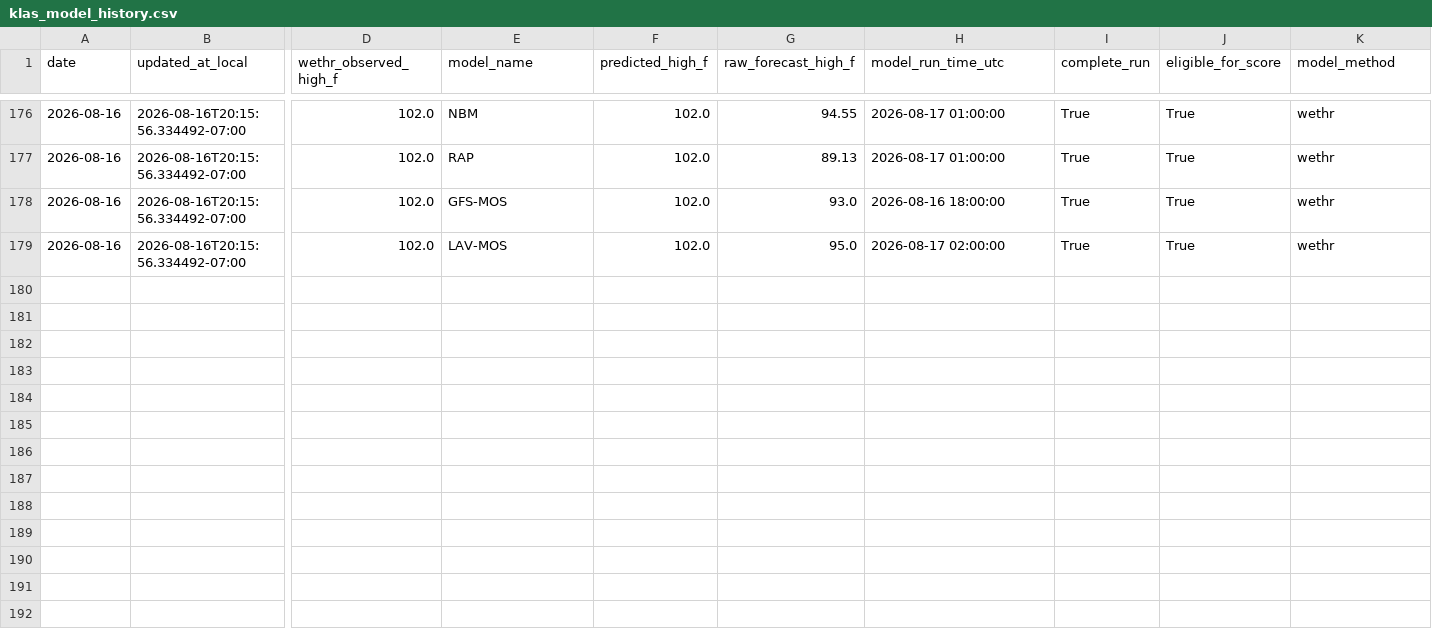
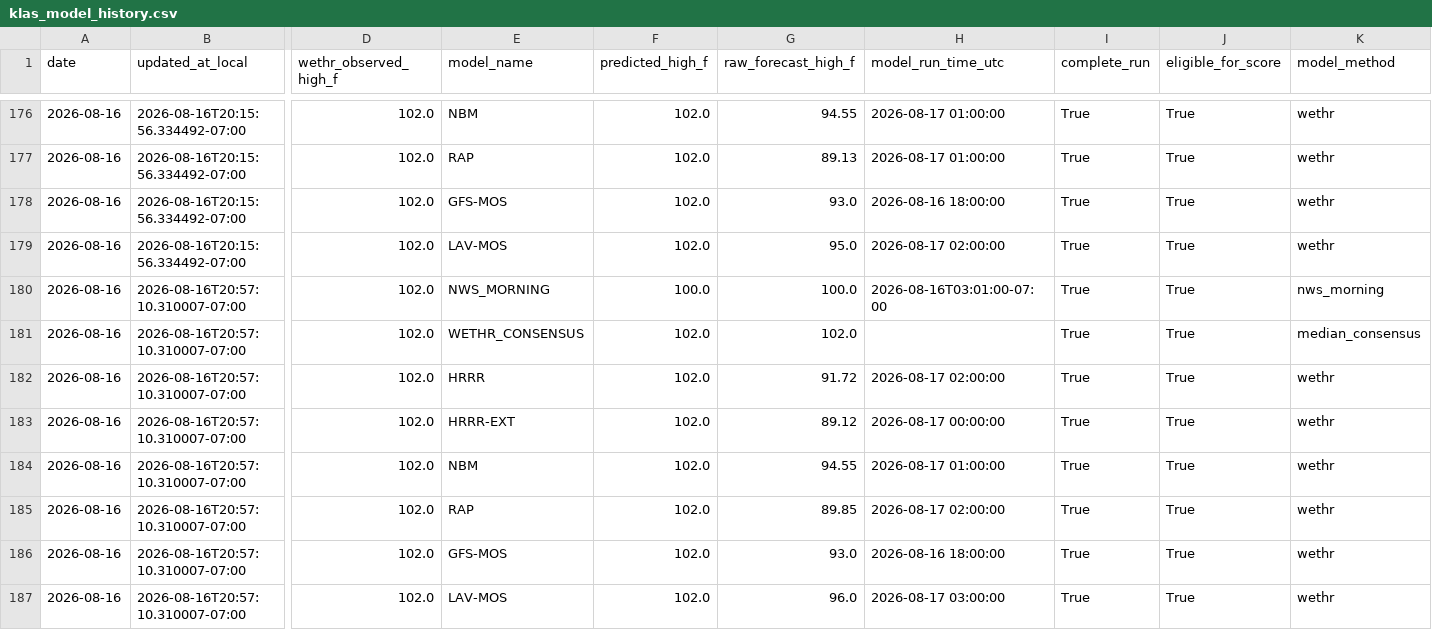
Before and after one commit to capecodbeachgirl/klas-live-model, a CSV file: data/live/klas_model_history.csv, drawn as a sheet; only a part is shown, gaps mark what is left out; rows hold the shown columns only; the diff names each change by its address in the sheet, - before the commit and + after, or states it on an @@ line.

```diff
--- a/data/live/klas_model_history.csv
+++ b/data/live/klas_model_history.csv
+row 180: 2026-08-16 | 2026-08-16T20:57:10.310007-07:00 | 102.0 | NWS_MORNING | 100.0 | 100.0 | 2026-08-16T03:01:00-07:00 | True | True | nws_morning
+row 181: 2026-08-16 | 2026-08-16T20:57:10.310007-07:00 | 102.0 | WETHR_CONSENSUS | 102.0 | 102.0 |  | True | True | median_consensus
+row 182: 2026-08-16 | 2026-08-16T20:57:10.310007-07:00 | 102.0 | HRRR | 102.0 | 91.72 | 2026-08-17 02:00:00 | True | True | wethr
+row 183: 2026-08-16 | 2026-08-16T20:57:10.310007-07:00 | 102.0 | HRRR-EXT | 102.0 | 89.12 | 2026-08-17 00:00:00 | True | True | wethr
+row 184: 2026-08-16 | 2026-08-16T20:57:10.310007-07:00 | 102.0 | NBM | 102.0 | 94.55 | 2026-08-17 01:00:00 | True | True | wethr
+row 185: 2026-08-16 | 2026-08-16T20:57:10.310007-07:00 | 102.0 | RAP | 102.0 | 89.85 | 2026-08-17 02:00:00 | True | True | wethr
+row 186: 2026-08-16 | 2026-08-16T20:57:10.310007-07:00 | 102.0 | GFS-MOS | 102.0 | 93.0 | 2026-08-16 18:00:00 | True | True | wethr
+row 187: 2026-08-16 | 2026-08-16T20:57:10.310007-07:00 | 102.0 | LAV-MOS | 102.0 | 96.0 | 2026-08-17 03:00:00 | True | True | wethr
```
Also changed, not shown: data/live/klas_live_history.csv, 2 other files.
